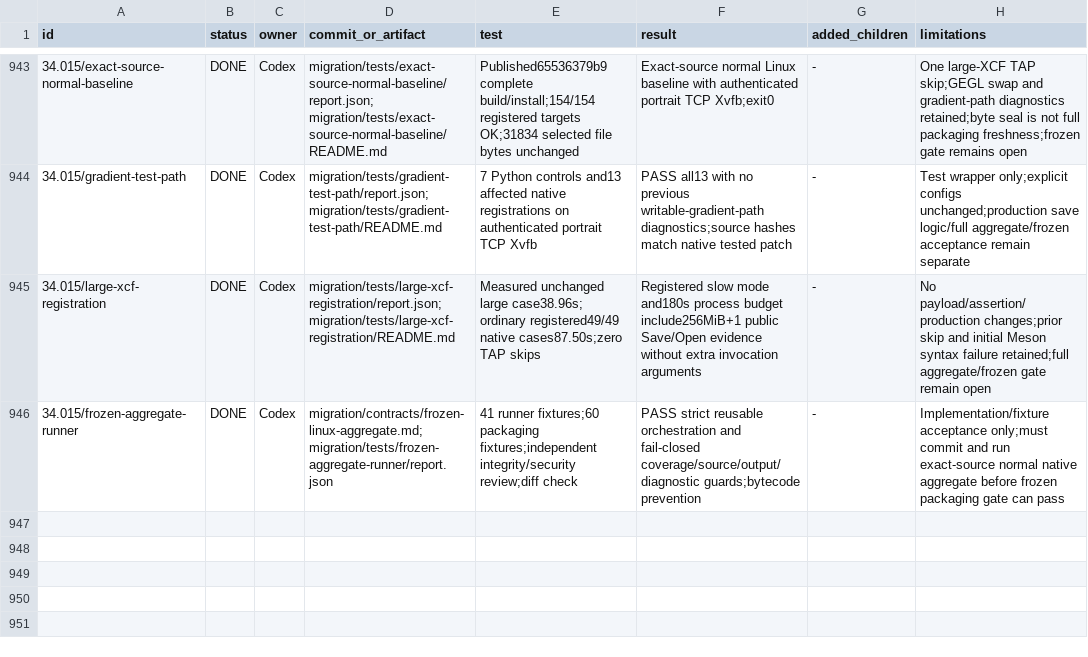
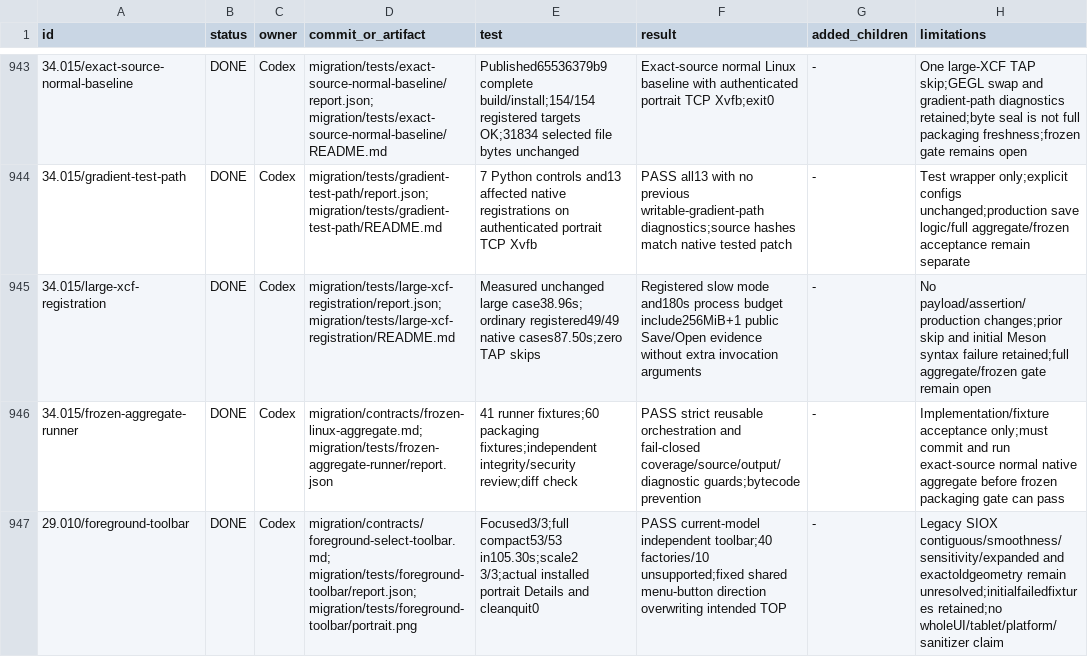
Before and after one commit to seagetch/gimp-painter, a TSV file: migration/progress.tsv, drawn as a sheet; only a part is shown, gaps mark what is left out.

Commit message:
Add independent Foreground Select toolbar and verify native popup ownership

```diff
--- a/migration/progress.tsv
+++ b/migration/progress.tsv
@@ -946 +946,2 @@ id	status	owner	commit_or_artifact	test	result	added_children	limitations
 34.015/frozen-aggregate-runner	DONE	Codex	migration/contracts/frozen-linux-aggregate.md; migration/tests/frozen-aggregate-runner/report.json	41 runner fixtures;60 packaging fixtures;independent integrity/security review;diff check	PASS strict reusable orchestration and fail-closed coverage/source/output/diagnostic guards;bytecode prevention	-	Implementation/fixture acceptance only;must commit and run exact-source normal native aggregate before frozen packaging gate can pass
+29.010/foreground-toolbar	DONE	Codex	migration/contracts/foreground-select-toolbar.md; migration/tests/foreground-toolbar/report.json; migration/tests/foreground-toolbar/portrait.png	Focused3/3;full compact53/53 in105.30s;scale2 3/3;actual installed portrait Details and cleanquit0	PASS current-model independent toolbar;40 factories/10 unsupported;fixed shared menu-button direction overwriting intended TOP	-	Legacy SIOX contiguous/smoothness/sensitivity/expanded and exactoldgeometry remain unresolved;initialfailedfixtures retained;no wholeUI/tablet/platform/sanitizer claim
```
Also changed, not shown: 7 other files.
